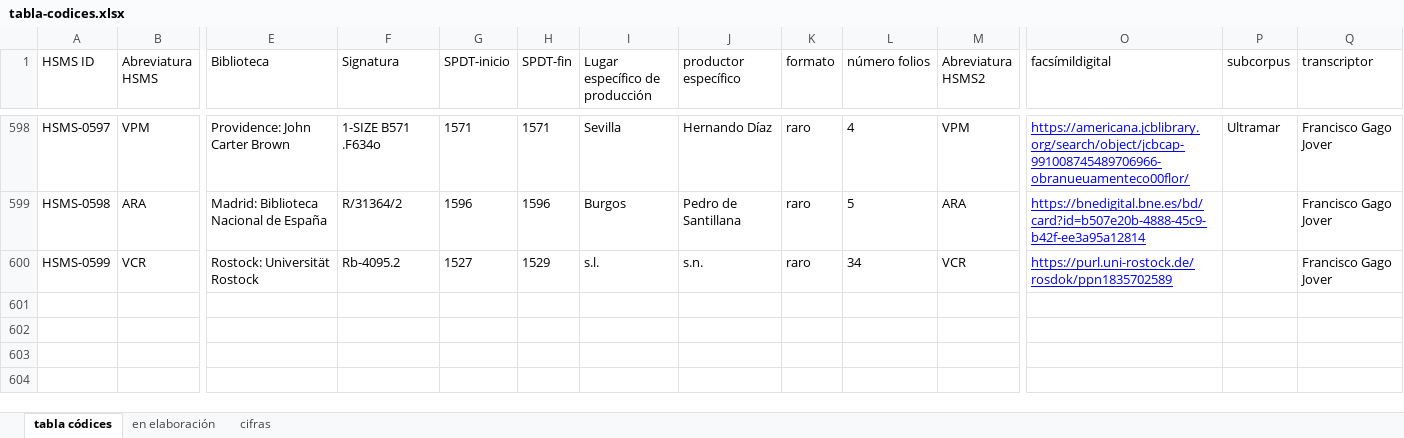
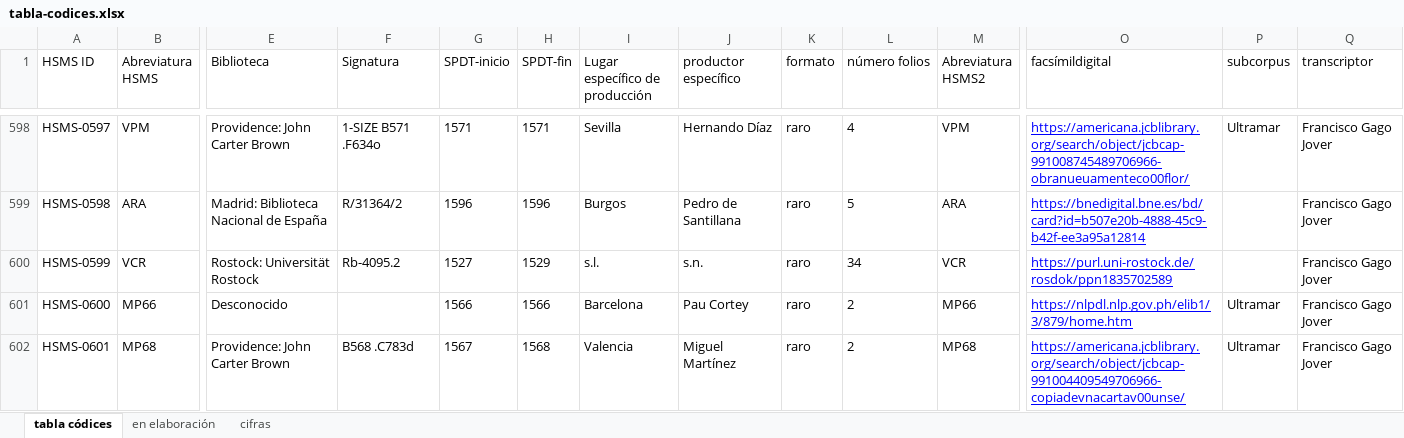
Before and after one commit to hispanicseminary/OSTA, an Excel workbook: tables/tabla-codices.xlsx, sheet tabla códices, drawn as a sheet; only a part is shown, gaps mark what is left out; values as stored, in another font and other column widths than the file's, no borders; table styles not drawn; rows hold the shown columns only; the diff names each change by its address in the sheet, - before the commit and + after, or states it on an @@ line.

```diff
--- a/tables/tabla-codices.xlsx (sheet tabla códices)
+++ b/tables/tabla-codices.xlsx (sheet tabla códices)
+row 601: HSMS-0600 | MP66 | Desconocido |  | 1566 | 1566 | Barcelona | Pau Cortey | raro | 2 | MP66 | https://nlpdl.nlp.gov.ph/elib1/3/879/home.htm | Ultramar | Francisco Gago Jover
+row 602: HSMS-0601 | MP68 | Providence: John Carter Brown | B568 .C783d | 1567 | 1568 | Valencia | Miguel Martínez | raro | 2 | MP68 | https://americana.jcblibrary.org/search/object/jcbcap-991004409549706966-copiadevnacartav00unse/ | Ultramar | Francisco Gago Jover
```
Also changed, not shown: sheet en elaboración, tables/tabla-obras.xlsx, 2 other files.
